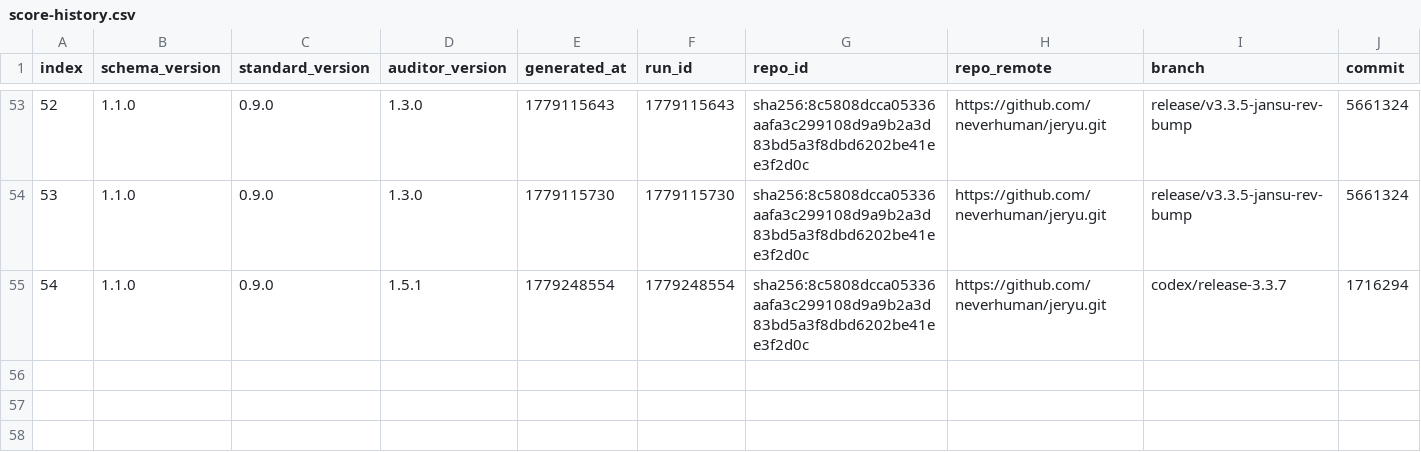
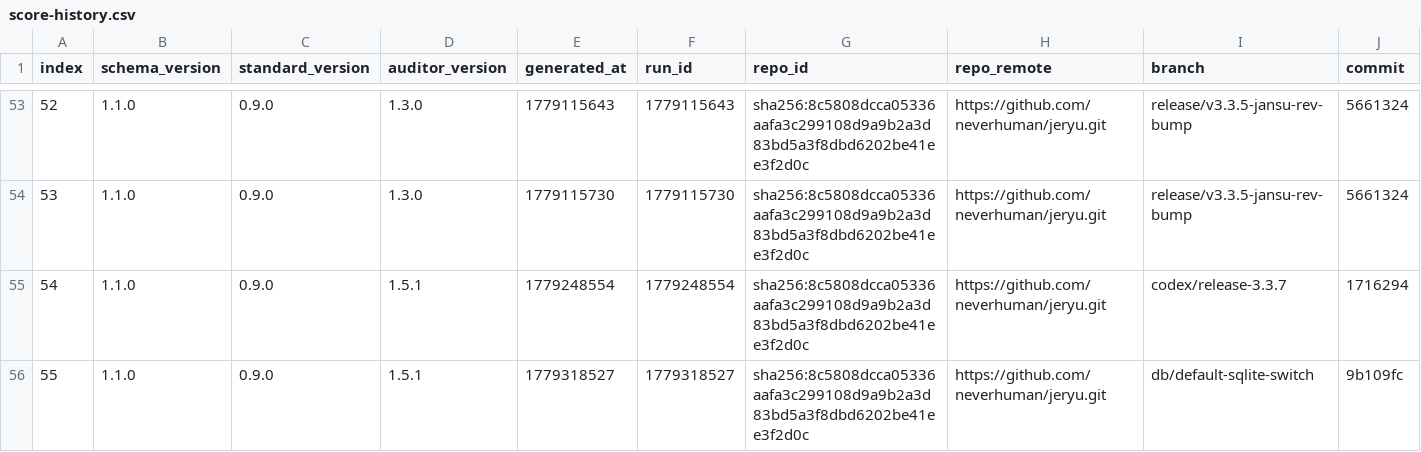
Before and after one commit to neverhuman/jeryu, a CSV file: agent/score-history.csv, drawn as a sheet; only a part is shown, gaps mark what is left out; rows hold the shown columns only; the diff names each change by its address in the sheet, - before the commit and + after, or states it on an @@ line.

Commit message:
Switch durable state backend to SQLite

```diff
--- a/agent/score-history.csv
+++ b/agent/score-history.csv
+row 56: 55 | 1.1.0 | 0.9.0 | 1.5.1 | 1779318527 | 1779318527 | sha256:8c5808dcca05336aafa3c299108d9a9b2a3d83bd5a3f8dbd6202be41ee3f2d0c | https://github.com/neverhuman/jeryu.git | db/default-sqlite-switch | 9b109fc
```
Also changed, not shown: 39 other files.
